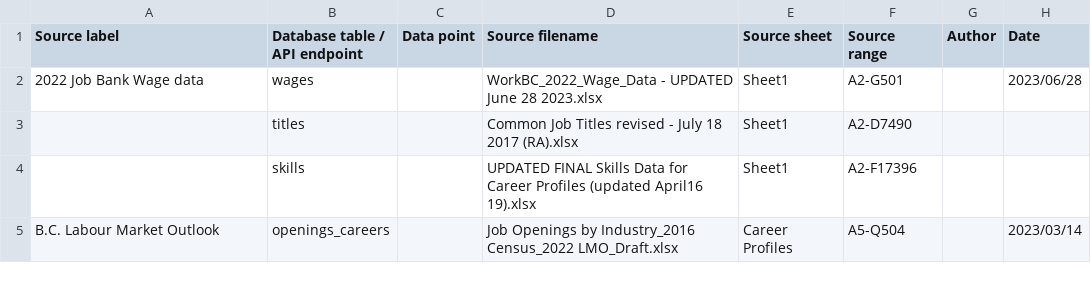
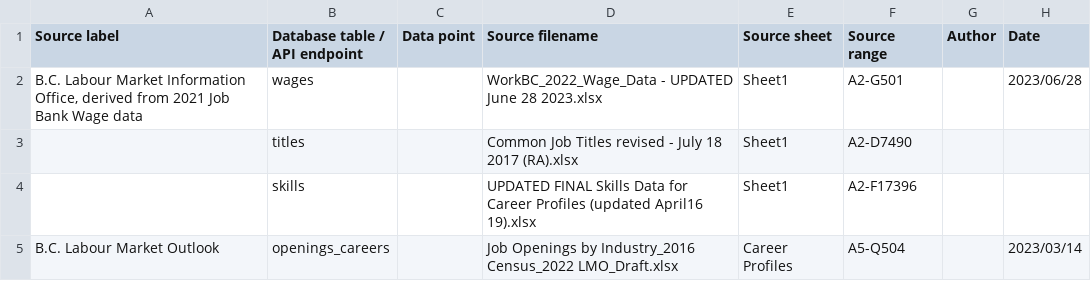
Before and after one commit to bcgov/workbc-ssot, a CSV file: migration/load/sources.csv, drawn as a sheet; only a part is shown.

Commit message:
[WR-1422] update Earnings source (#18)

```diff
--- a/migration/load/sources.csv
+++ b/migration/load/sources.csv
@@ -1,3 +1,3 @@
 "Source label","Database table / API endpoint","Data point","Source filename","Source sheet","Source range","Author","Date"
-"2022 Job Bank Wage data","wages",,"WorkBC_2022_Wage_Data - UPDATED June 28 2023.xlsx","Sheet1","A2-G501",,"2023/06/28"
+"B.C. Labour Market Information Office, derived from 2021 Job Bank Wage data","wages",,"WorkBC_2022_Wage_Data - UPDATED June 28 2023.xlsx","Sheet1","A2-G501",,"2023/06/28"
 ,"titles",,"Common Job Titles revised - July 18 2017 (RA).xlsx","Sheet1","A2-D7490",,
```
Also changed, not shown: 1 other file.
